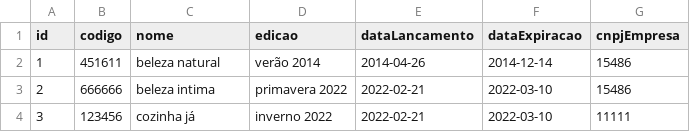
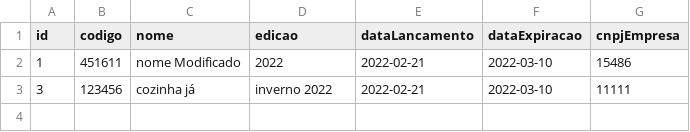
Before and after one commit to LucasGTeixeira/MakeItEasy, a CSV file: relatorioCampanhas.csv, drawn as a sheet.

```diff
--- a/relatorioCampanhas.csv
+++ b/relatorioCampanhas.csv
@@ -1,4 +1,3 @@
 id, codigo, nome, edicao, dataLancamento, dataExpiracao, cnpjEmpresa
-1, 451611, beleza natural, verão 2014, 2014-04-26, 2014-12-14, 15486
-2, 666666, beleza intima, primavera 2022, 2022-02-21, 2022-03-10, 15486
+1, 451611, nome Modificado, 2022, 2022-02-21, 2022-03-10, 15486
 3, 123456, cozinha já, inverno 2022, 2022-02-21, 2022-03-10, 11111
```
Also changed, not shown: relatorioClientes.csv, relatorioProduto.csv, 4 other files.
